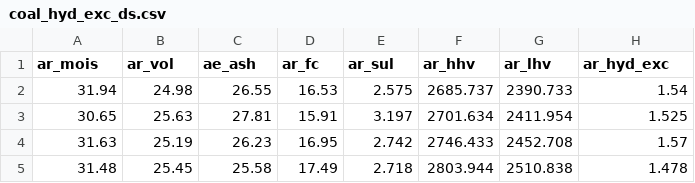
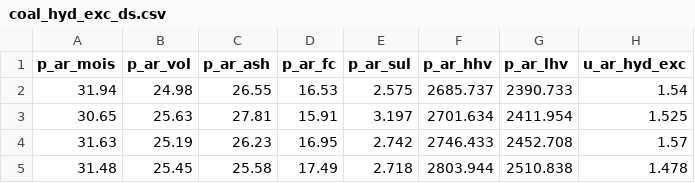
Before and after one commit to pitimonb/coal_analysis, a CSV file: dataset/coal_hyd_exc_ds.csv, drawn as a sheet; only a part is shown.

```diff
--- a/dataset/coal_hyd_exc_ds.csv
+++ b/dataset/coal_hyd_exc_ds.csv
@@ -1,2 +1,2 @@
-ar_mois,ar_vol,ae_ash,ar_fc,ar_sul,ar_hhv,ar_lhv,ar_hyd_exc
+p_ar_mois,p_ar_vol,p_ar_ash,p_ar_fc,p_ar_sul,p_ar_hhv,p_ar_lhv,u_ar_hyd_exc
 31.94,24.98,26.55,16.53,2.575,2685.737,2390.733,1.54
```
Also changed, not shown: dataset/coal_car_ds.csv, dataset/coal_hyd_inc_ds.csv, 3 other files.
